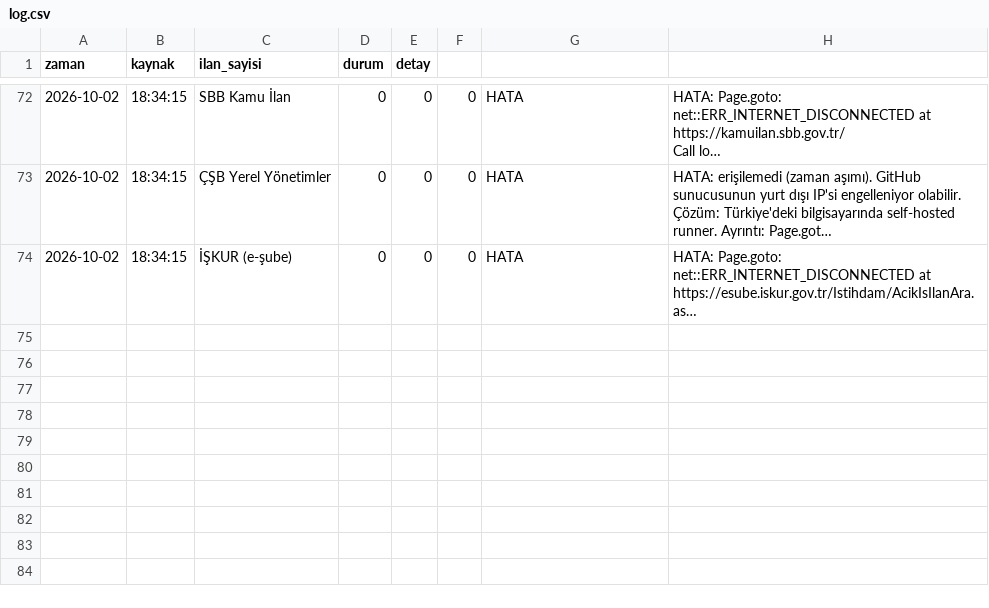
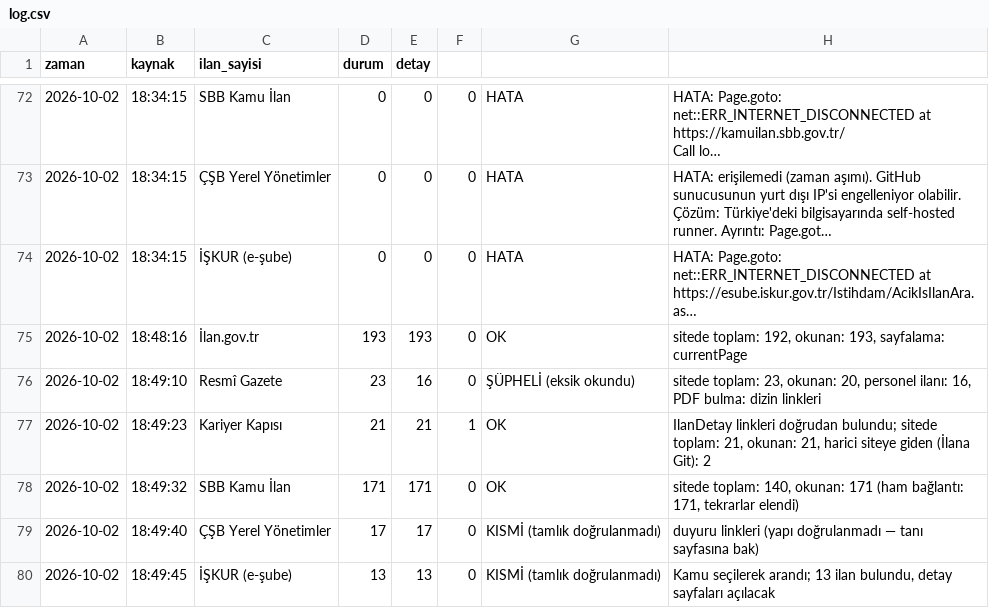
Before and after one commit to veyselbalck/kamu-takip, a CSV file: logs/log.csv, drawn as a sheet; only a part is shown, gaps mark what is left out; long unchanged cells end in …; the diff names each change by its address in the sheet, - before the commit and + after, or states it on an @@ line.

Commit message:
Günlük ilan raporu güncellendi

```diff
--- a/logs/log.csv
+++ b/logs/log.csv
+row 75: 2026-10-02 | 18:48:16 | İlan.gov.tr | 193 | 193 | 0 | OK | sitede toplam: 192, okunan: 193, sayfalama: currentPage
+row 76: 2026-10-02 | 18:49:10 | Resmî Gazete | 23 | 16 | 0 | ŞÜPHELİ (eksik okundu) | sitede toplam: 23, okunan: 20, personel ilanı: 16, PDF bulma: dizin linkleri
+row 77: 2026-10-02 | 18:49:23 | Kariyer Kapısı | 21 | 21 | 1 | OK | IlanDetay linkleri doğrudan bulundu; sitede toplam: 21, okunan: 21, harici siteye giden (İlana Git): 2
+row 78: 2026-10-02 | 18:49:32 | SBB Kamu İlan | 171 | 171 | 0 | OK | sitede toplam: 140, okunan: 171 (ham bağlantı: 171, tekrarlar elendi)
+row 79: 2026-10-02 | 18:49:40 | ÇŞB Yerel Yönetimler | 17 | 17 | 0 | KISMİ (tamlık doğrulanmadı) | duyuru linkleri (yapı doğrulanmadı — tanı sayfasına bak)
+row 80: 2026-10-02 | 18:49:45 | İŞKUR (e-şube) | 13 | 13 | 0 | KISMİ (tamlık doğrulanmadı) | Kamu seçilerek arandı; 13 ilan bulundu, detay sayfaları açılacak
```
Also changed, not shown: 8 other files.
